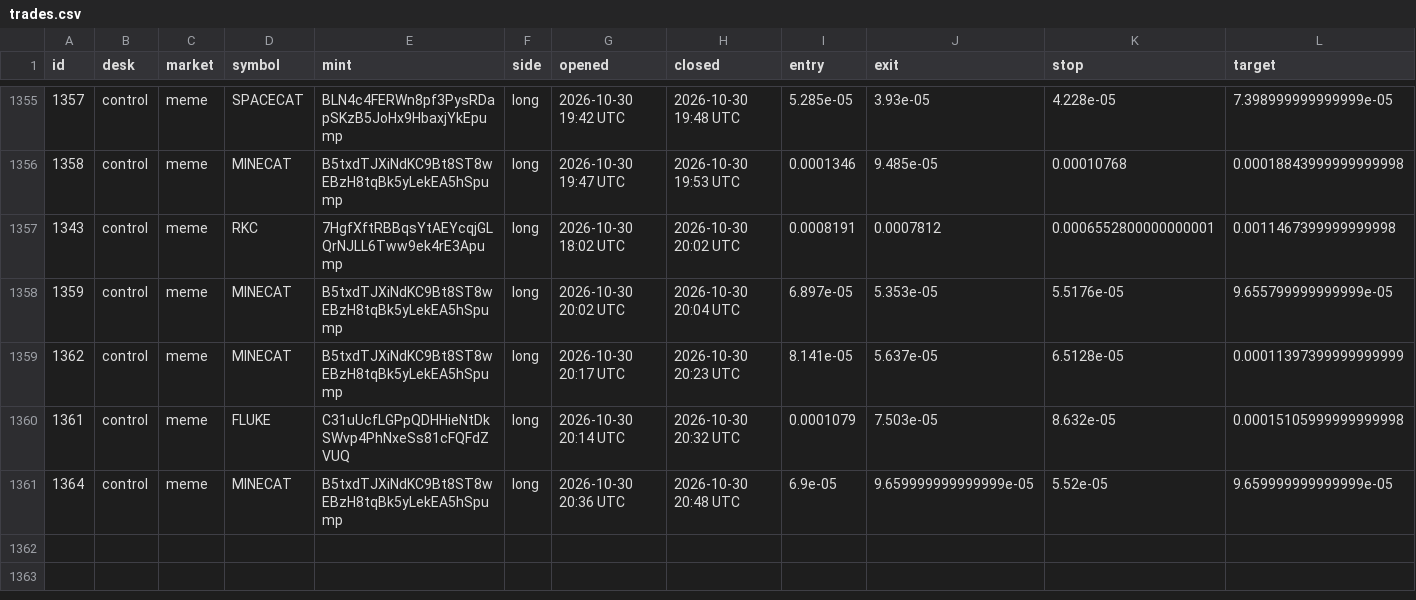
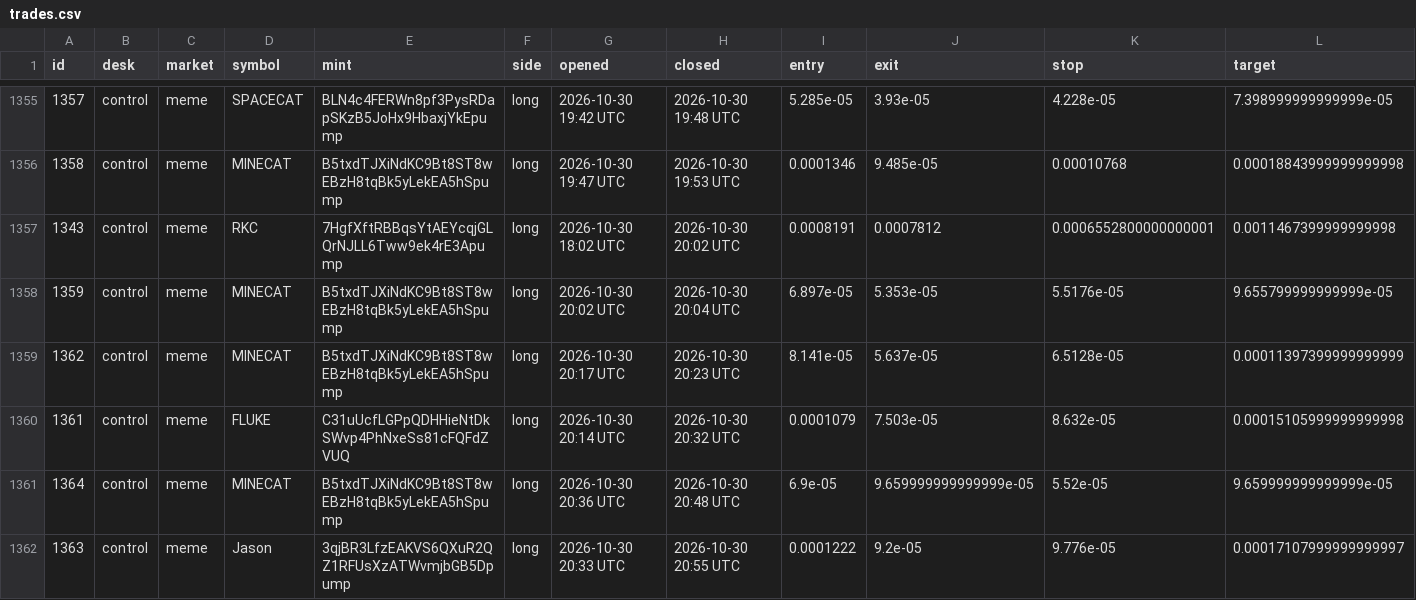
Before and after one commit to alhaddadsaid/lawahlawah, a CSV file: agents/trades.csv, drawn as a sheet; only a part is shown, gaps mark what is left out; rows hold the shown columns only; the diff names each change by its address in the sheet, - before the commit and + after, or states it on an @@ line.

Commit message:
agent desk update

```diff
--- a/agents/trades.csv
+++ b/agents/trades.csv
+row 1362: 1363 | control | meme | Jason | 3qjBR3LfzEAKVS6QXuR2QZ1RFUsXzATWvmjbGB5Dpump | long | 2026-10-30 20:33 UTC | 2026-10-30 20:55 UTC | 0.0001222 | 9.2e-05 | 9.776e-05 | 0.00017107999999999997
```
Also changed, not shown: 3 other files.
